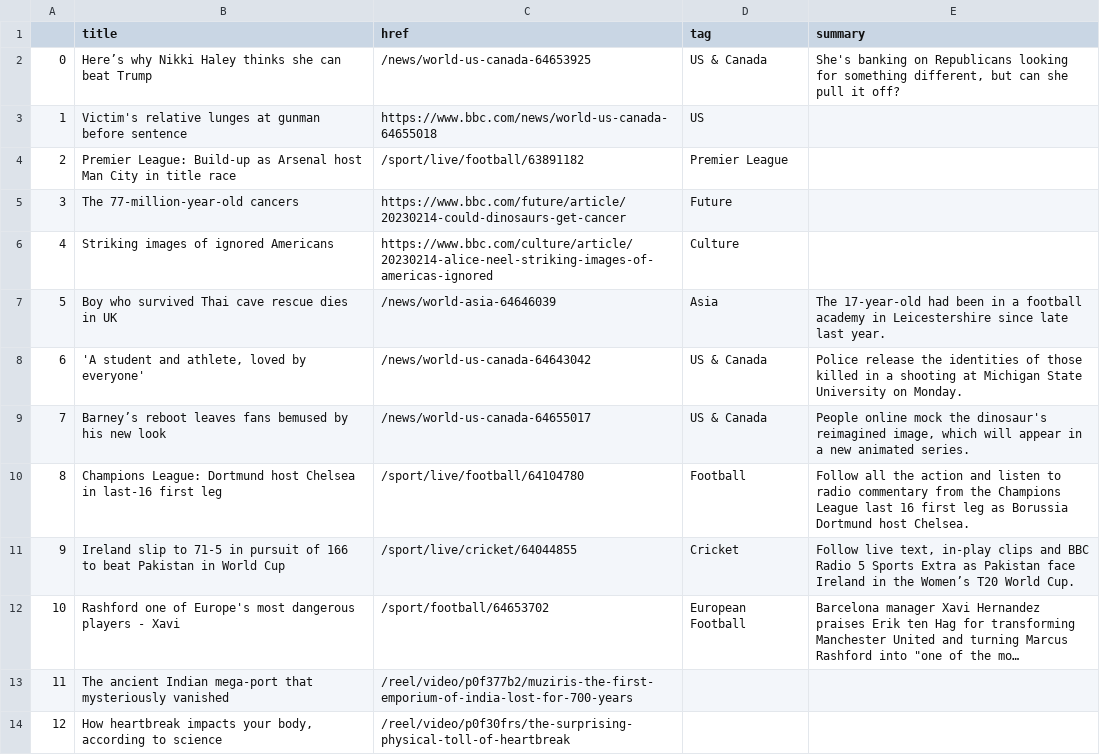
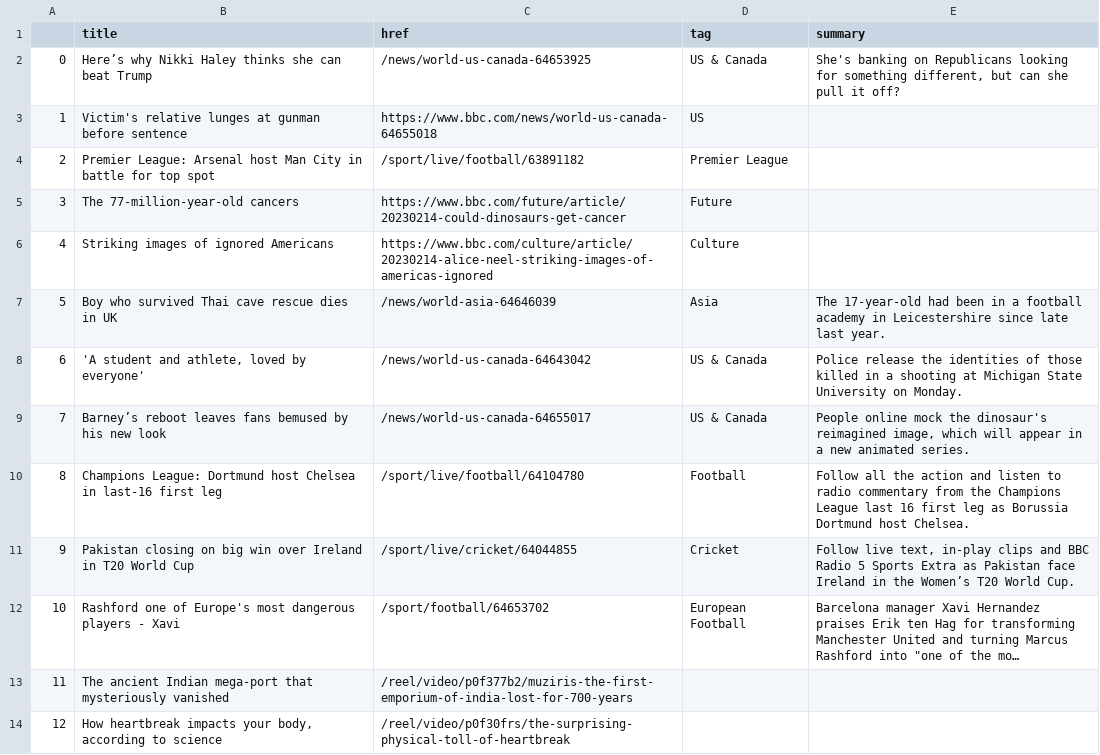
Before and after one commit to zhaoying2931/automatic-scraper, a CSV file: bbc-headlines.csv, drawn as a sheet; only a part is shown; long unchanged cells end in …; the diff names each change by its address in the sheet, - before the commit and + after, or states it on an @@ line.

```diff
--- a/bbc-headlines.csv
+++ b/bbc-headlines.csv
-B4 (title): Premier League: Build-up as Arsenal host Man City in title race
+B4 (title): Premier League: Arsenal host Man City in battle for top spot
-B11 (title): Ireland slip to 71-5 in pursuit of 166 to beat Pakistan in World Cup
+B11 (title): Pakistan closing on big win over Ireland in T20 World Cup
```
